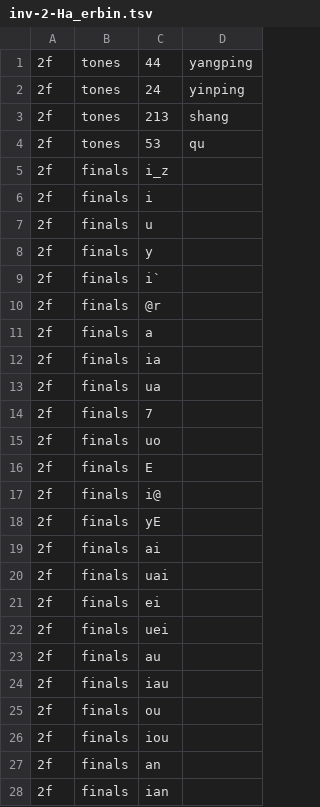
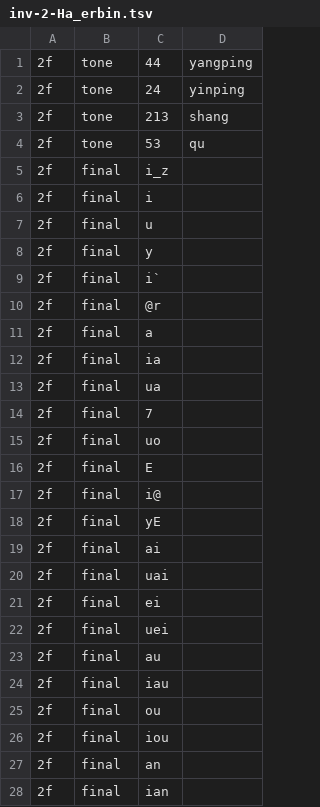
Before and after one commit to digling/cddb, a TSV file: datasets/Liu2007/raw/inv-2-Ha_erbin.tsv, drawn as a sheet; only a part is shown; the diff covers the shown part only.

```diff
--- a/datasets/Liu2007/raw/inv-2-Ha_erbin.tsv
+++ b/datasets/Liu2007/raw/inv-2-Ha_erbin.tsv
@@ -1,28 +1,28 @@
-2f	tones	44	yangping
-2f	tones	24	yinping
-2f	tones	213	shang
-2f	tones	53	qu
-2f	finals	i_z
-2f	finals	i
-2f	finals	u
-2f	finals	y
-2f	finals	i`
-2f	finals	@r
-2f	finals	a
-2f	finals	ia
-2f	finals	ua
-2f	finals	7
-2f	finals	uo
-2f	finals	E
-2f	finals	i@
-2f	finals	yE
-2f	finals	ai
-2f	finals	uai
-2f	finals	ei
-2f	finals	uei
-2f	finals	au
-2f	finals	iau
-2f	finals	ou
-2f	finals	iou
-2f	finals	an
-2f	finals	ian
+2f	tone	44	yangping
+2f	tone	24	yinping
+2f	tone	213	shang
+2f	tone	53	qu
+2f	final	i_z
+2f	final	i
+2f	final	u
+2f	final	y
+2f	final	i`
+2f	final	@r
+2f	final	a
+2f	final	ia
+2f	final	ua
+2f	final	7
+2f	final	uo
+2f	final	E
+2f	final	i@
+2f	final	yE
+2f	final	ai
+2f	final	uai
+2f	final	ei
+2f	final	uei
+2f	final	au
+2f	final	iau
+2f	final	ou
+2f	final	iou
+2f	final	an
+2f	final	ian
```
Also changed, not shown: 36 edited cells elsewhere in this file, datasets/Liu2007/raw/inv-1-Beijing.tsv, datasets/Liu2007/raw/inv-13-Loudi.tsv, 7 other files.
